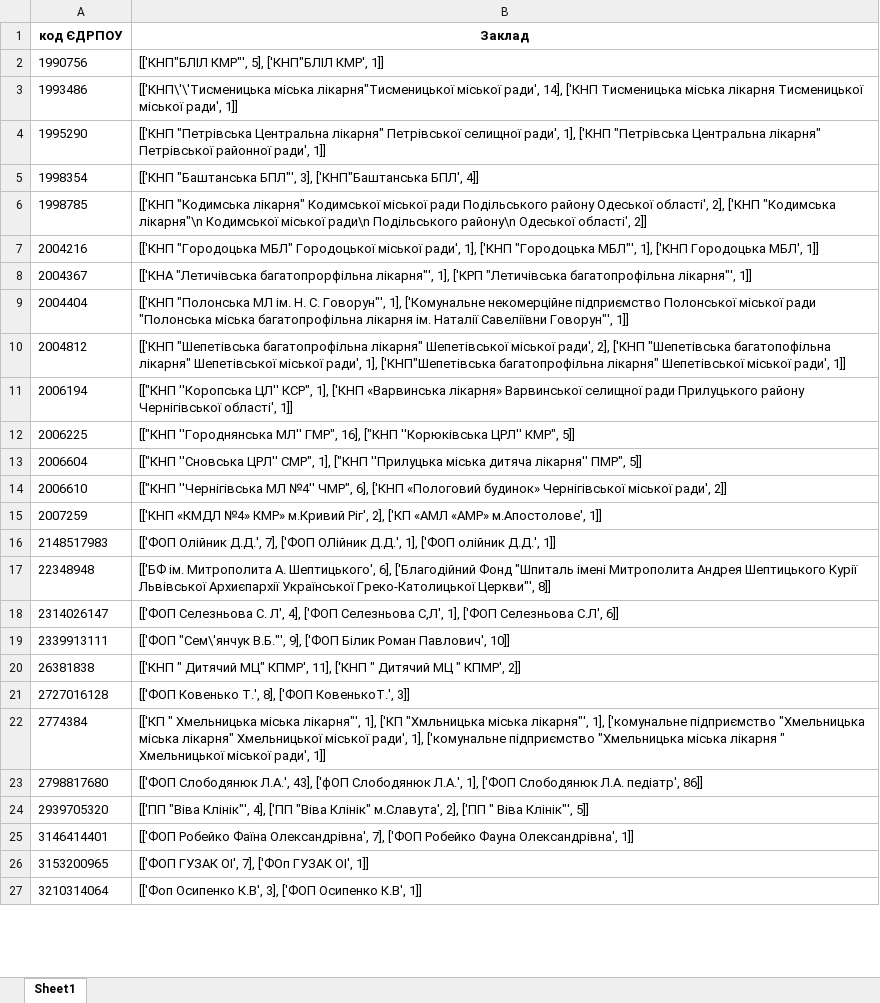
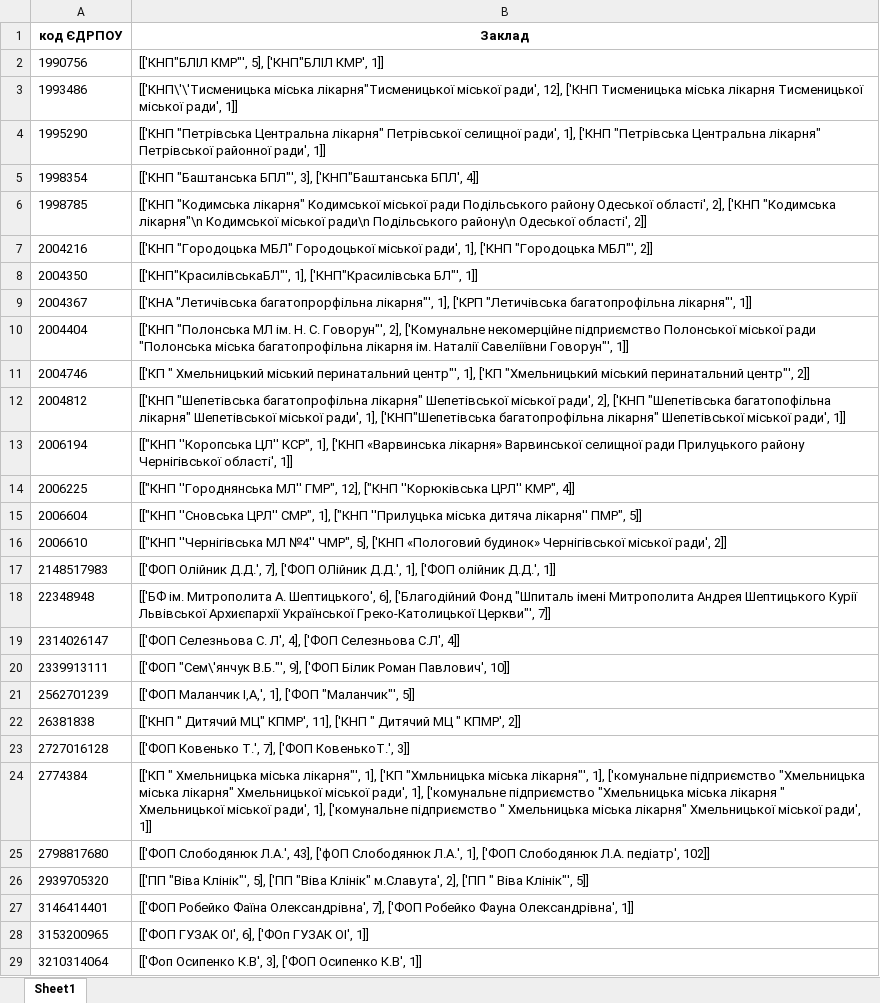
Before and after one commit to NonPersistentMind/VacPlanner, an Excel workbook: Results/Коди ЄДРПОУ з багатьма варіантами назв закладів.xlsx, sheet Sheet1, drawn as a sheet; only a part is shown; values as stored, in another font and other column widths than the file's, no borders; removed rows and columns are numbered as before the commit, all else as after; the diff covers the shown part only; the diff names each change by its address in the sheet, - before the commit and + after, or states it on an @@ line.

```diff
--- a/Results/Коди ЄДРПОУ з багатьма варіантами назв закладів.xlsx (sheet Sheet1)
+++ b/Results/Коди ЄДРПОУ з багатьма варіантами назв закладів.xlsx (sheet Sheet1)
-B3 (Заклад): …міської ради', 14], ['КНП Тисменицька…
+B3 (Заклад): …міської ради', 12], ['КНП Тисменицька…
-B7 (Заклад): …"Городоцька МБЛ"', 1], ['КНП Городоцька МБЛ', 1]]
+B7 (Заклад): …"Городоцька МБЛ"', 2]]
+row 8: 2004350 | [['КНП"КрасилівськаБЛ"', 1], ['КНП"Красилівська БЛ"', 1]]
-B10 (Заклад): …С. Говорун"', 1], ['Комунальне некомерційне…
+B10 (Заклад): …С. Говорун"', 2], ['Комунальне некомерційне…
+row 11: 2004746 | [['КП " Хмельницький міський перинатальний центр"', 1], ['КП "Хмельницький міський перинатальний центр"', 2]]
-B14 (Заклад): …МЛ'' ГМР", 16], ["КНП ''Корюківська ЦРЛ'' КМР", 5]]
+B14 (Заклад): …МЛ'' ГМР", 12], ["КНП ''Корюківська ЦРЛ'' КМР", 4]]
-B16 (Заклад): …№4'' ЧМР", 6], ['КНП «Пологовий…
+B16 (Заклад): …№4'' ЧМР", 5], ['КНП «Пологовий…
-row 15: 2007259 | [['КНП «КМДЛ №4» КМР» м.Кривий Ріг', 2], ['КП «АМЛ «АМР» м.Апостолове', 1]]
-B18 (Заклад): …Греко-Католицької Церкви"', 8]]
+B18 (Заклад): …Греко-Католицької Церкви"', 7]]
-B19 (Заклад): …['ФОП Селезньова С,Л', 1], ['ФОП Селезньова С.Л', 6]]
+B19 (Заклад): …['ФОП Селезньова С.Л', 4]]
+row 21: 2562701239 | [['ФОП Маланчик І,А,', 1], ['ФОП "Маланчик"', 5]]
-B23 (Заклад): …Ковенько Т.', 8], ['ФОП КовенькоТ.',…
+B23 (Заклад): …Ковенько Т.', 7], ['ФОП КовенькоТ.',…
-B24 (Заклад): …міської ради', 1]]
+B24 (Заклад): …міської ради', 1], ['комунальне підприємство " Хмельницька міська лікарня" Хмельницької міської ради', 1]]
-B25 (Заклад): …Л.А. педіатр', 86]]
+B25 (Заклад): …Л.А. педіатр', 102]]
-B26 (Заклад): …"Віва Клінік"', 4], ['ПП "Віва…
+B26 (Заклад): …"Віва Клінік"', 5], ['ПП "Віва…
-B28 (Заклад): [['ФОП ГУЗАК ОІ', 7], ['ФОп ГУЗАК ОІ', 1]]
+B28 (Заклад): [['ФОП ГУЗАК ОІ', 6], ['ФОп ГУЗАК ОІ', 1]]
```
Also changed, not shown: 4 added rows, 3 removed rows and 34 edited cells elsewhere in this sheet, Results/Коди ЄДРПОУ без назв закладів.xlsx, Results/Серії без назв препаратів.xlsx, 24 other files.
